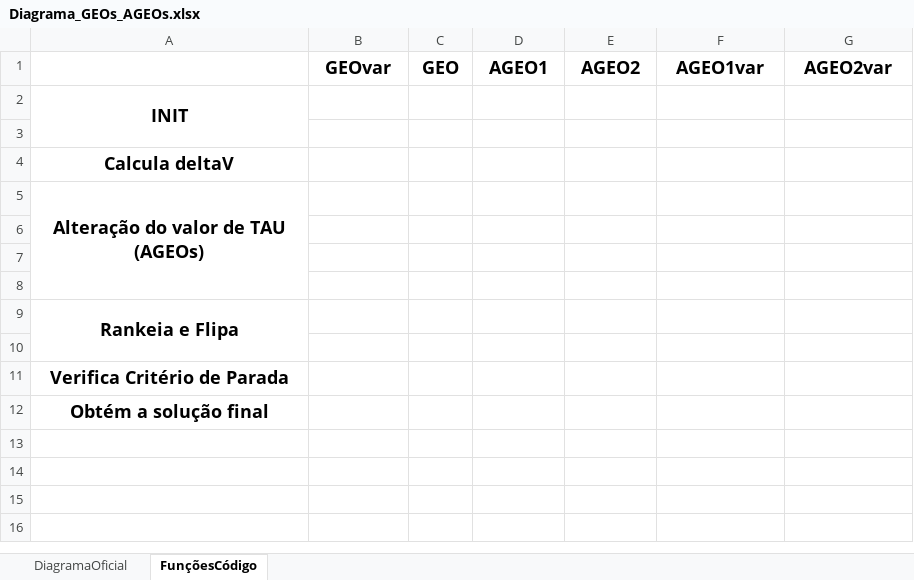
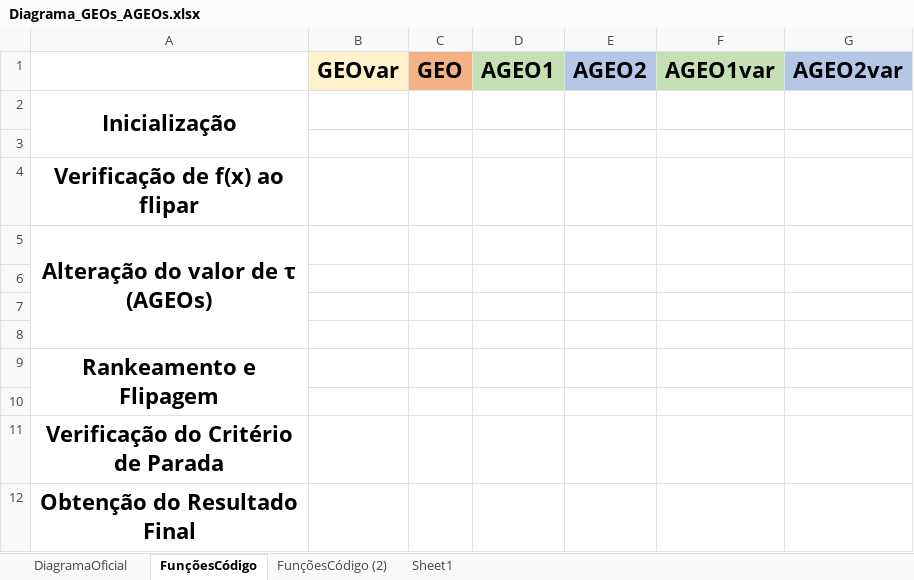
Before and after one commit to leobeckerdaluz/GEO_OptimizationAlgorithms, an Excel workbook: ResultadosGerais/Diagrama_GEOs_AGEOs.xlsx, sheet FunçõesCódigo, drawn as a sheet; values as stored, in another font and other column widths than the file's, no borders; charts and pictures not drawn; the diff names each change by its address in the sheet, - before the commit and + after, or states it on an @@ line.

```diff
--- a/ResultadosGerais/Diagrama_GEOs_AGEOs.xlsx (sheet FunçõesCódigo)
+++ b/ResultadosGerais/Diagrama_GEOs_AGEOs.xlsx (sheet FunçõesCódigo)
+sheet tab: FunçõesCódigo (2)
+sheet tab: Sheet1
@@ B1:G1 text size: larger @@
-B1 fill: none
+B1 fill: #FFF2CC
-C1 fill: none
+C1 fill: #F4B183
-D1 fill: none
+D1 fill: #C5E0B4
-E1 fill: none
+E1 fill: #B4C7E7
-F1 fill: none
+F1 fill: #C5E0B4
-G1 fill: none
+G1 fill: #B4C7E7
-A2: INIT
+A2: Inicialização
@@ A2 text size: larger @@
-A4: Calcula deltaV
+A4: Verificação de f(x) ao flipar
@@ A4:A5 text size: larger @@
-A5: Alteração do valor de TAU (AGEOs)
+A5: Alteração do valor de τ (AGEOs)
-A9: Rankeia e Flipa
+A9: Rankeamento e Flipagem
@@ A9 text size: larger @@
-A11: Verifica Critério de Parada
+A11: Verificação do Critério de Parada
@@ A11:A12 text size: larger @@
-A12: Obtém a solução final
+A12: Obtenção do Resultado Final
```
Also changed, not shown: charts or pictures, ResultadosGerais/Algoritmos.xlsx, ResultadosGerais/Resultados_por_NFOB.xlsx, 10 other files.
